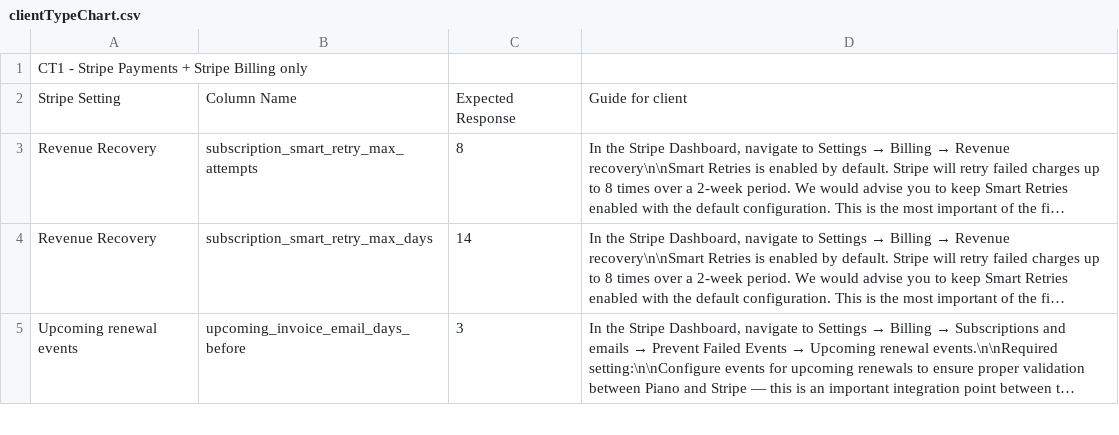
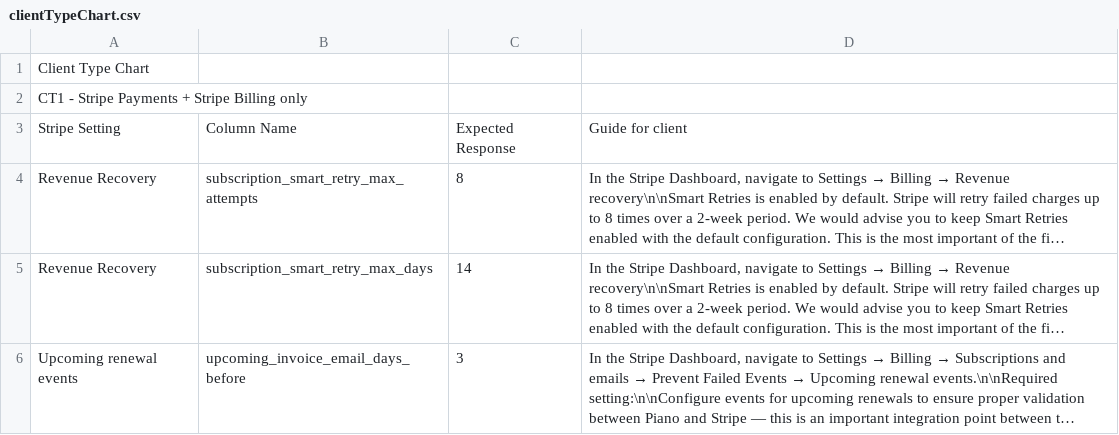
Before and after one commit to AutofillMe/Stripe-Client-Config-Checker, a CSV file: testing/clientTypeChart.csv, drawn as a sheet; only a part is shown; long unchanged cells end in …; the diff names each change by its address in the sheet, - before the commit and + after, or states it on an @@ line.

```diff
--- a/testing/clientTypeChart.csv
+++ b/testing/clientTypeChart.csv
+row 1: Client Type Chart
```
Also changed, not shown: 1 other file.
